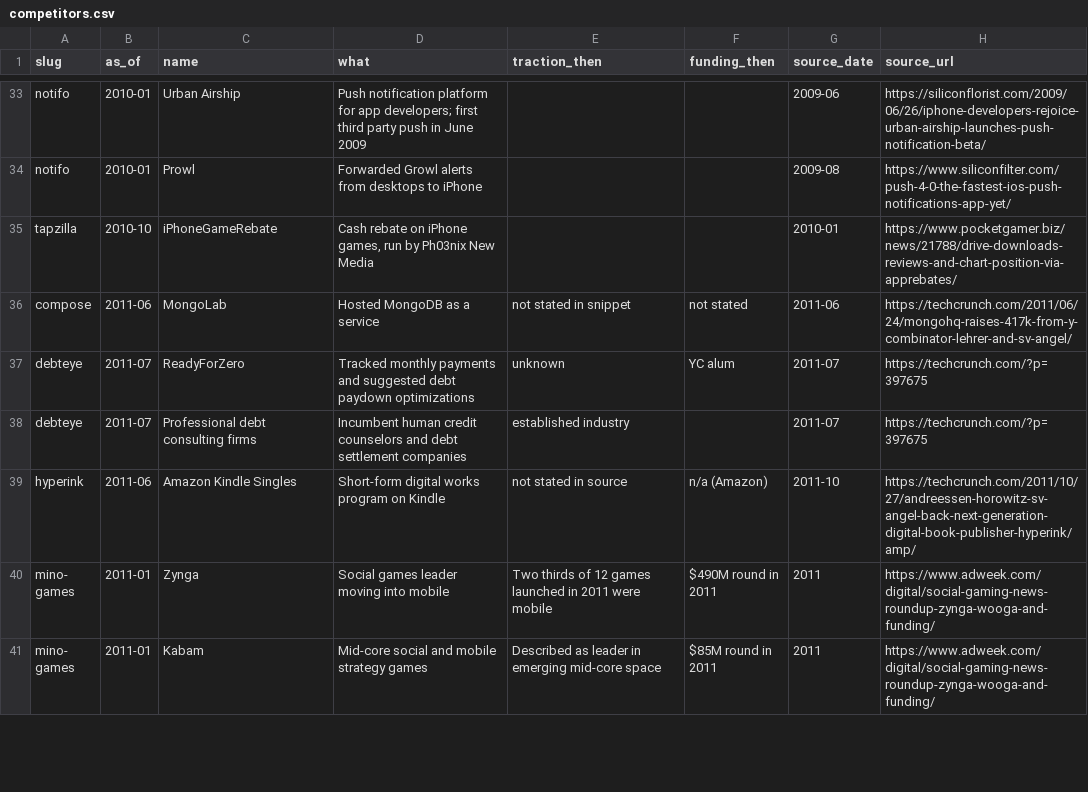
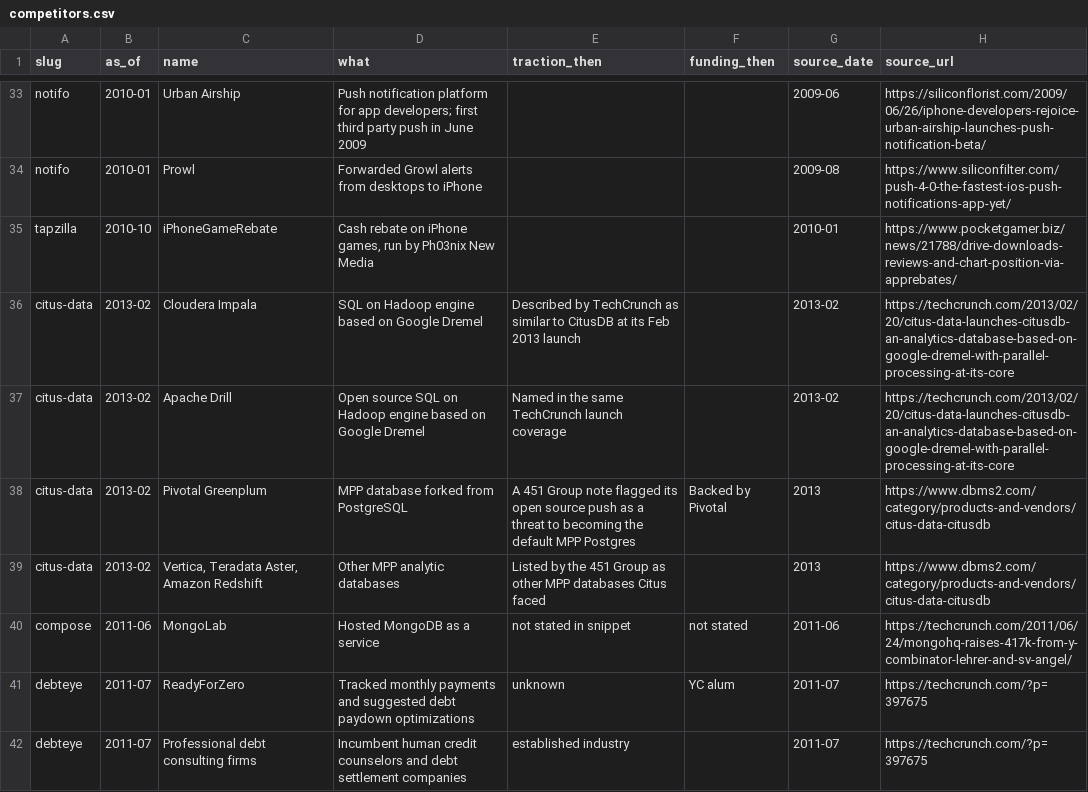
Before and after one commit to edison16a/yc-startup-life, a CSV file: data/competitors.csv, drawn as a sheet; only a part is shown, gaps mark what is left out; the shorter side is filled out with more unchanged rows.

```diff
--- a/data/competitors.csv
+++ b/data/competitors.csv
@@ -35,2 +35,6 @@ notifo,2010-01,Prowl,Forwarded Growl alerts from desktops to iPhone,,,2009-08,ht
 tapzilla,2010-10,iPhoneGameRebate,"Cash rebate on iPhone games, run by Ph03nix New Media",,,2010-01,https://www.pocketgamer.biz/news/21788/drive-downloads-reviews-and-chart-position-via-apprebates/
+citus-data,2013-02,Cloudera Impala,SQL on Hadoop engine based on Google Dremel,Described by TechCrunch as similar to CitusDB at its Feb 2013 launch,,2013-02,https://techcrunch.com/2013/02/20/citus-data-launches-citusdb-an-analytics-database-based-on-google-dremel-with-parallel-processing-at-its-core
+citus-data,2013-02,Apache Drill,Open source SQL on Hadoop engine based on Google Dremel,Named in the same TechCrunch launch coverage,,2013-02,https://techcrunch.com/2013/02/20/citus-data-launches-citusdb-an-analytics-database-based-on-google-dremel-with-parallel-processing-at-its-core
+citus-data,2013-02,Pivotal Greenplum,MPP database forked from PostgreSQL,A 451 Group note flagged its open source push as a threat to becoming the default MPP Postgres,Backed by Pivotal,2013,https://www.dbms2.com/category/products-and-vendors/citus-data-citusdb
+citus-data,2013-02,"Vertica, Teradata Aster, Amazon Redshift",Other MPP analytic databases,Listed by the 451 Group as other MPP databases Citus faced,,2013,https://www.dbms2.com/category/products-and-vendors/citus-data-citusdb
 compose,2011-06,MongoLab,Hosted MongoDB as a service,not stated in snippet,not stated,2011-06,https://techcrunch.com/2011/06/24/mongohq-raises-417k-from-y-combinator-lehrer-and-sv-angel/
```
Also changed, not shown: data/founders.csv, data/rounds.csv, 4 other files.
